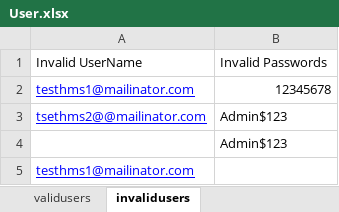
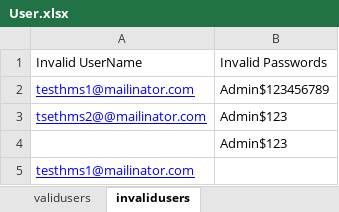
Before and after one commit to sankjais01/HMS, an Excel workbook: hms/resources/utils/User.xlsx, sheet invalidusers, drawn as a sheet; values as stored, in another font and other column widths than the file's, no borders; the diff names each change by its address in the sheet, - before the commit and + after, or states it on an @@ line.

```diff
--- a/hms/resources/utils/User.xlsx (sheet invalidusers)
+++ b/hms/resources/utils/User.xlsx (sheet invalidusers)
-B2: 12345678
+B2: Admin$123456789
```
Also changed, not shown: 16 other files.
